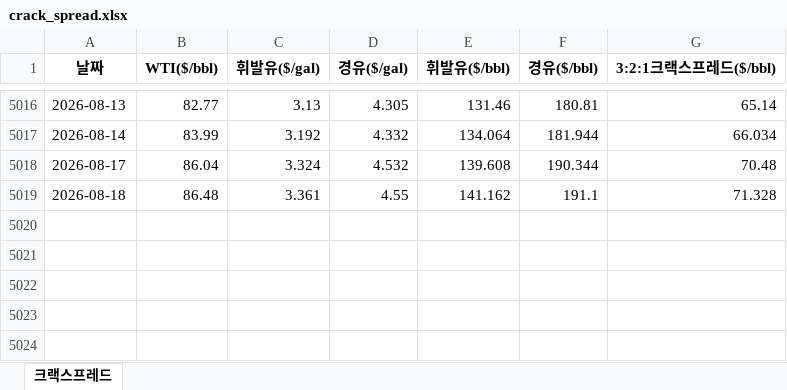
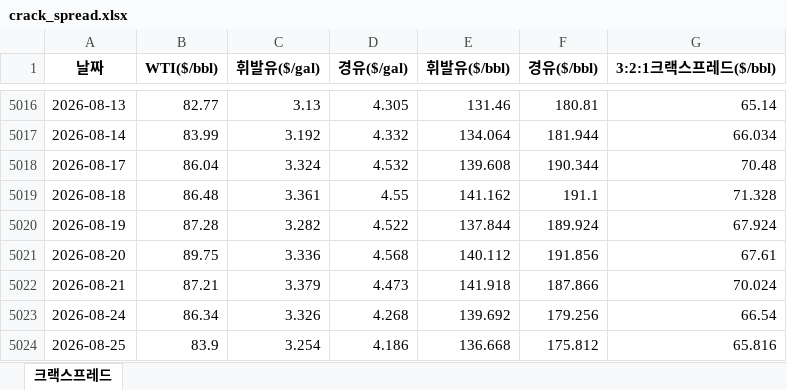
Before and after one commit to joonhakkim/liquidity-dashboard, an Excel workbook: docs/downloads/crack_spread.xlsx, sheet 크랙스프레드, drawn as a sheet; only a part is shown, gaps mark what is left out; values as stored, in another font and other column widths than the file's, no borders; the diff names each change by its address in the sheet, - before the commit and + after, or states it on an @@ line.

```diff
--- a/docs/downloads/crack_spread.xlsx (sheet 크랙스프레드)
+++ b/docs/downloads/crack_spread.xlsx (sheet 크랙스프레드)
+row 5020: 2026-08-19 | 87.28 | 3.282 | 4.522 | 137.844 | 189.924 | 67.924
+row 5021: 2026-08-20 | 89.75 | 3.336 | 4.568 | 140.112 | 191.856 | 67.61
+row 5022: 2026-08-21 | 87.21 | 3.379 | 4.473 | 141.918 | 187.866 | 70.024
+row 5023: 2026-08-24 | 86.34 | 3.326 | 4.268 | 139.692 | 179.256 | 66.54
+row 5024: 2026-08-25 | 83.9 | 3.254 | 4.186 | 136.668 | 175.812 | 65.816
```
Also changed, not shown: 17 other files.
